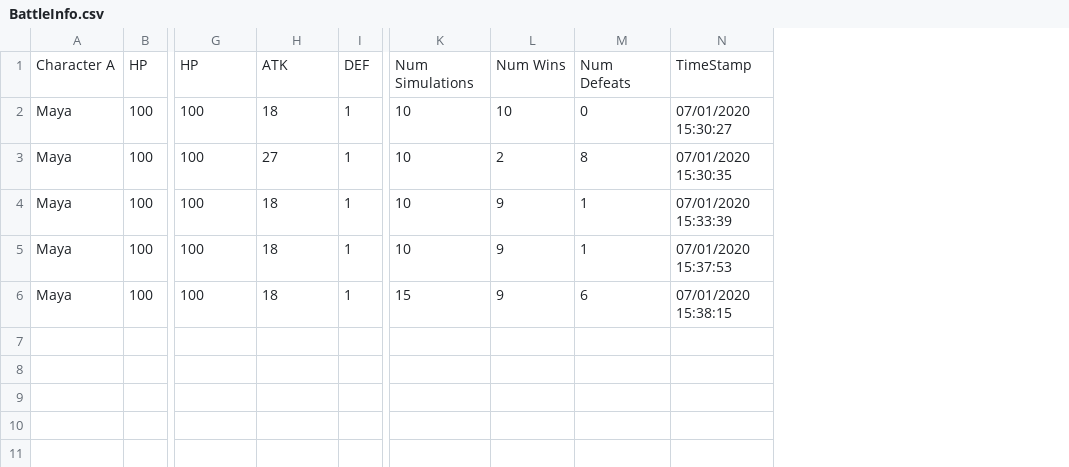
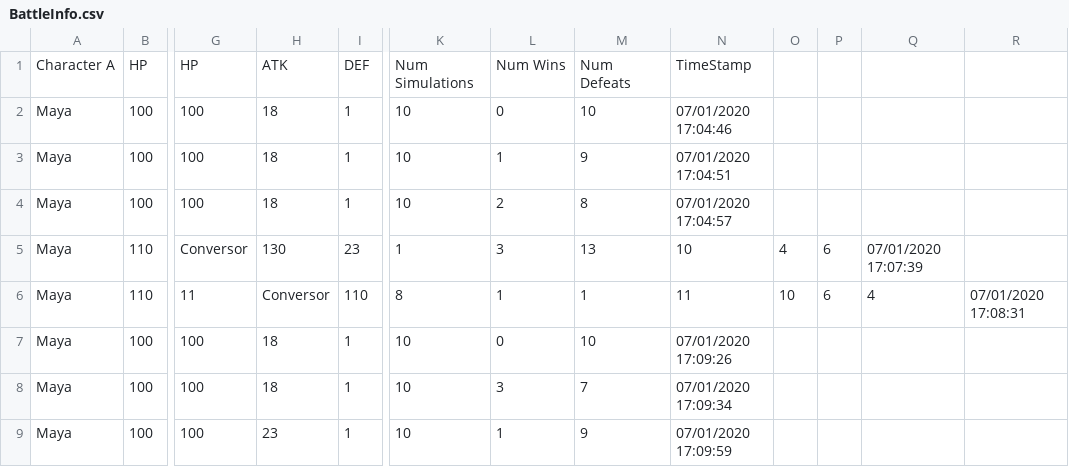
Before and after one commit to SOLID-TEAM/Turn-Based-Game, a CSV file: Turn Based Game/Assets/Report/BattleInfo.csv, drawn as a sheet; only a part is shown, gaps mark what is left out; removed rows and columns are numbered as before the commit, all else as after; rows hold the shown columns only; the diff names each change by its address in the sheet, - before the commit and + after, or states it on an @@ line.

```diff
--- a/Turn Based Game/Assets/Report/BattleInfo.csv
+++ b/Turn Based Game/Assets/Report/BattleInfo.csv
-column N, rows 1-6: TimeStamp | 07/01/2020 15:30:27 | 07/01/2020 15:30:35 | 07/01/2020 15:33:39 | 07/01/2020 15:37:53 | 07/01/2020 15:38:15
+column N, rows 1-4: TimeStamp | 07/01/2020 17:04:46 | 07/01/2020 17:04:51 | 07/01/2020 17:04:57; rows 7-8: 07/01/2020 17:09:26 | 07/01/2020 17:09:34
+column O, empty
+column P, empty
+column Q, empty
+column R, empty
-L2: 10
+L2: 0
-M2: 0
+M2: 10
-H3: 27
+H3: 18
-L3: 2
+L3: 1
-M3: 8
+M3: 9
-L4: 9
+L4: 2
-M4: 1
+M4: 8
+row 5: Maya | 110 | Conversor | 130 | 23 | 1 | 3 | 13 | 10 | 4 | 6 | 07/01/2020 17:07:39
+row 6: Maya | 110 | 11 | Conversor | 110 | 8 | 1 | 1 | 11 | 10 | 6 | 4 | 07/01/2020 17:08:31
-L7: 9
+L7: 0
-M7: 1
+M7: 10
-K8: 15
+K8: 10
-L8: 9
+L8: 3
-M8: 6
+M8: 7
+row 9: Maya | 100 | 100 | 23 | 1 | 10 | 1 | 9 | 07/01/2020 17:09:59
```
Also changed, not shown: 39 other files.
